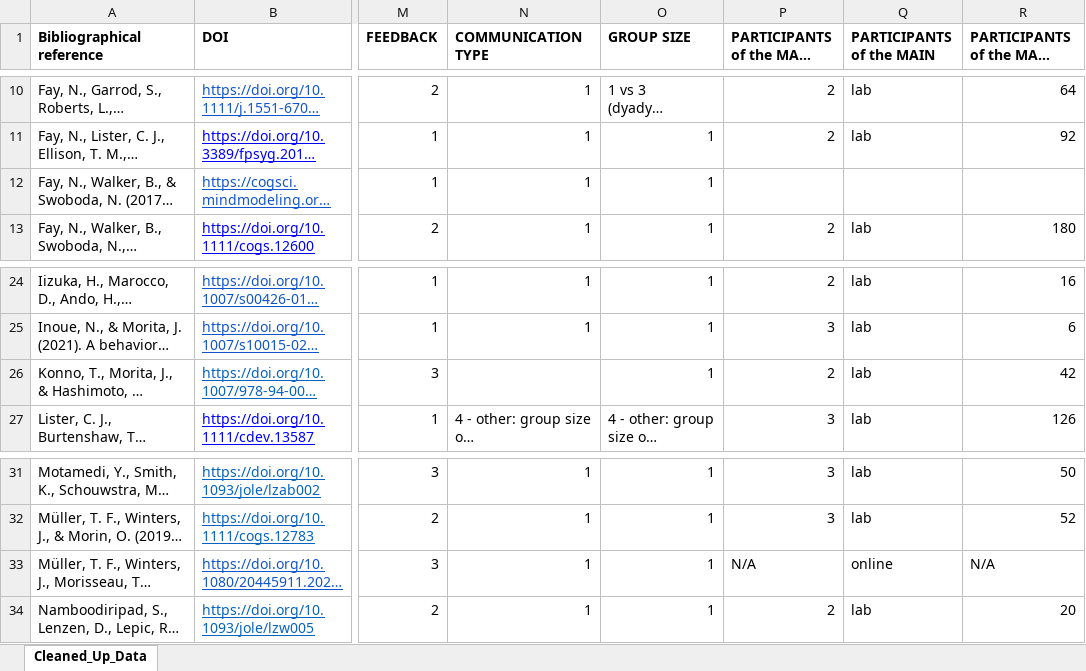
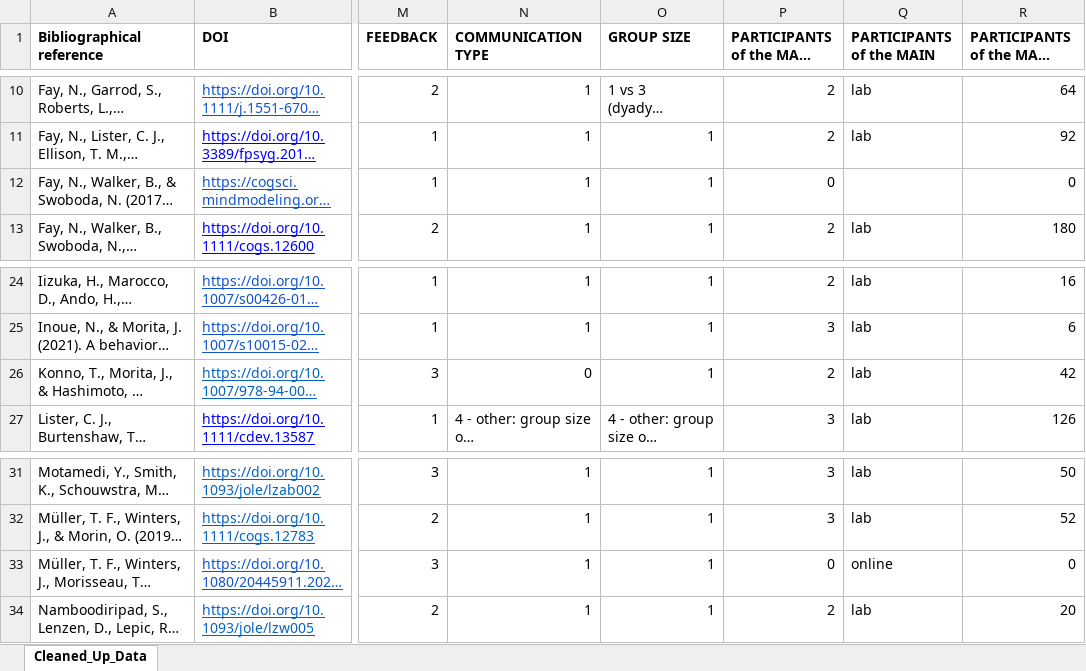
Before and after one commit to MarekTheLinguist/Epics, an Excel workbook: Exp sem.xlsx, sheet Cleaned_Up_Data, drawn as a sheet; only a part is shown, gaps mark what is left out; long unchanged cells end in …; values as stored, in another font and other column widths than the file's, no borders; conditional formats not drawn; the diff names each change by its address in the sheet, - before the commit and + after, or states it on an @@ line.

```diff
--- a/Exp sem.xlsx (sheet Cleaned_Up_Data)
+++ b/Exp sem.xlsx (sheet Cleaned_Up_Data)
-P12: (empty)
+P12: 0
-R12: (empty)
+R12: 0
-N26 (COMMUNICATION TYPE): (empty)
+N26 (COMMUNICATION TYPE): 0
-P33: N/A
+P33: 0
-R33: N/A
+R33: 0
```
Also changed, not shown: 2 other files.
